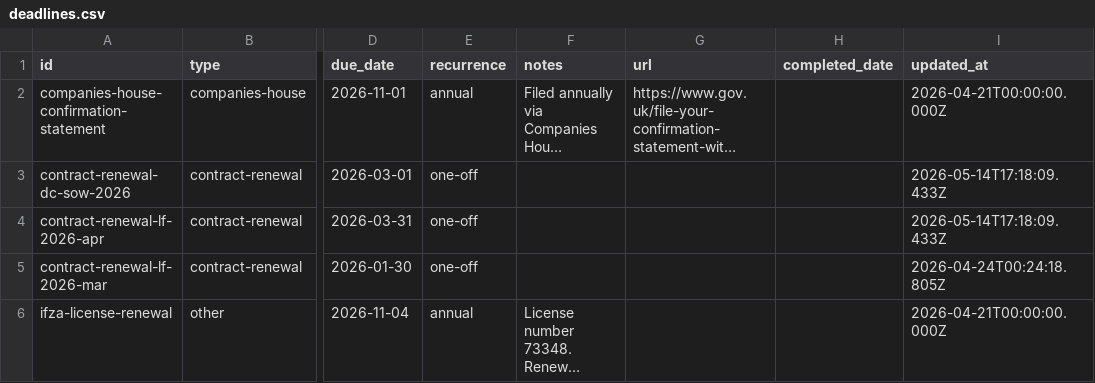
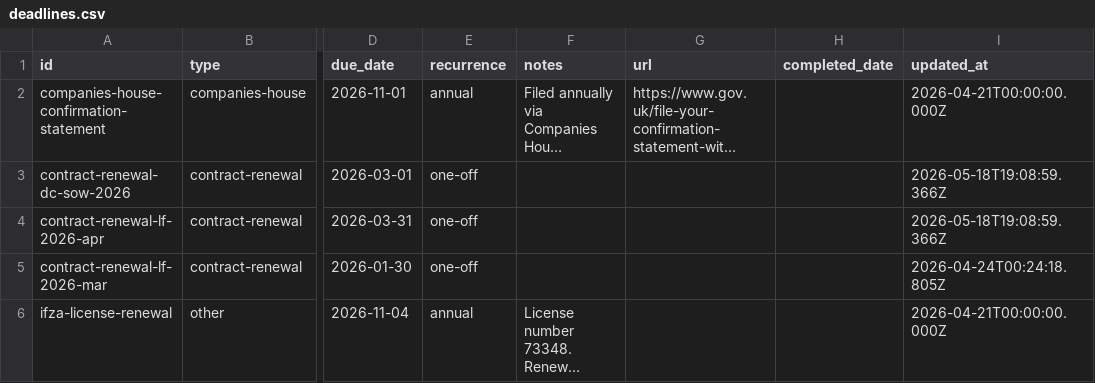
Before and after one commit to morrisondavid/finance-app, a CSV file: deadlines/deadlines.csv, drawn as a sheet; only a part is shown, gaps mark what is left out; long unchanged cells end in …; the diff names each change by its address in the sheet, - before the commit and + after, or states it on an @@ line.

```diff
--- a/deadlines/deadlines.csv
+++ b/deadlines/deadlines.csv
-I3:I4 (updated_at): 2026-05-14T17:18:09.433Z
+I3:I4 (updated_at): 2026-05-18T19:08:59.366Z
```
Also changed, not shown: 32 other files.
